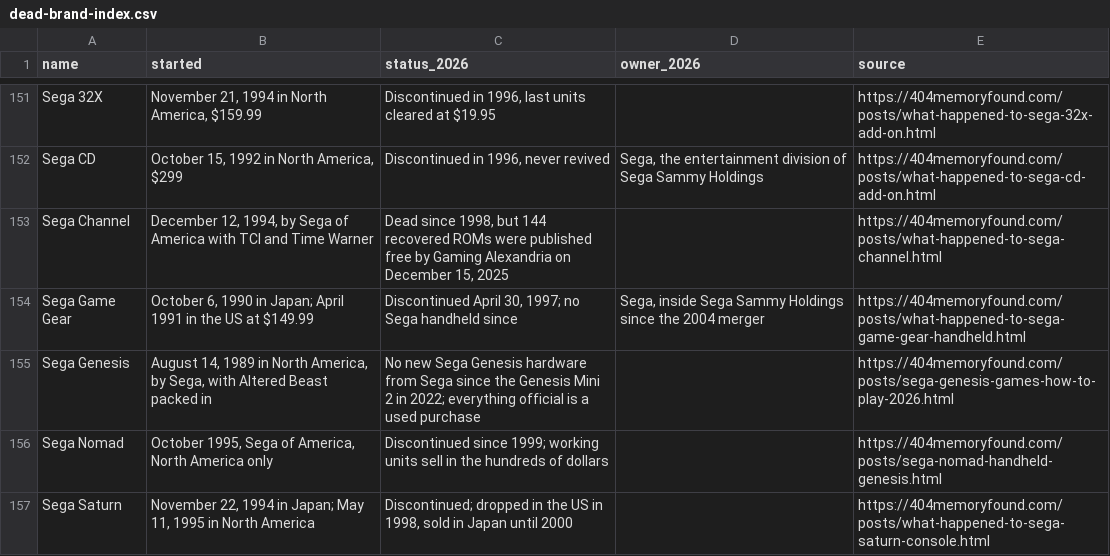
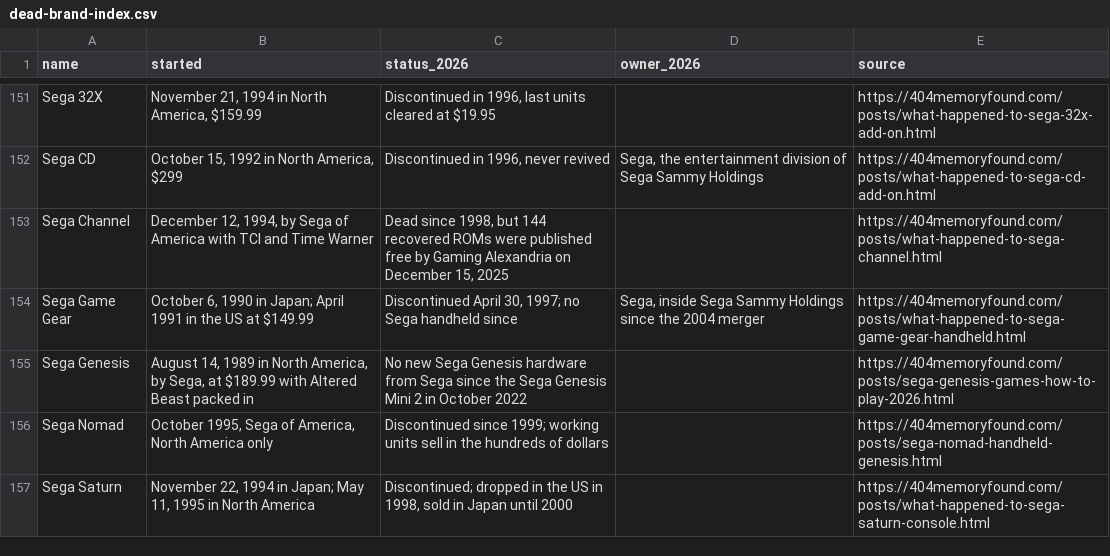
Before and after one commit to pnpaiva/404-memory-found, a CSV file: dead-brand-index.csv, drawn as a sheet; only a part is shown, gaps mark what is left out.

```diff
--- a/dead-brand-index.csv
+++ b/dead-brand-index.csv
@@ -154,3 +154,3 @@ Sega Channel,"December 12, 1994, by Sega of America with TCI and Time Warner","D
 Sega Game Gear,"October 6, 1990 in Japan; April 1991 in the US at $149.99","Discontinued April 30, 1997; no Sega handheld since","Sega, inside Sega Sammy Holdings since the 2004 merger",https://404memoryfound.com/posts/what-happened-to-sega-game-gear-handheld.html
-Sega Genesis,"August 14, 1989 in North America, by Sega, with Altered Beast packed in",No new Sega Genesis hardware from Sega since the Genesis Mini 2 in 2022; everything official is a used purchase,,https://404memoryfound.com/posts/sega-genesis-games-how-to-play-2026.html
+Sega Genesis,"August 14, 1989 in North America, by Sega, at $189.99 with Altered Beast packed in",No new Sega Genesis hardware from Sega since the Sega Genesis Mini 2 in October 2022,,https://404memoryfound.com/posts/sega-genesis-games-how-to-play-2026.html
 Sega Nomad,"October 1995, Sega of America, North America only",Discontinued since 1999; working units sell in the hundreds of dollars,,https://404memoryfound.com/posts/sega-nomad-handheld-genesis.html
```
Also changed, not shown: 18 other files.
